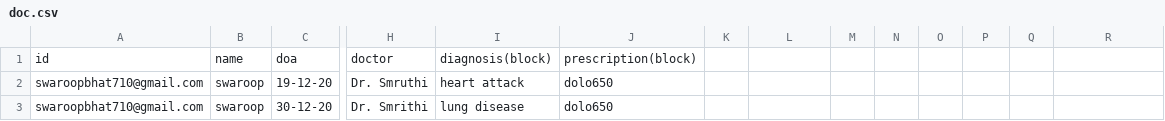
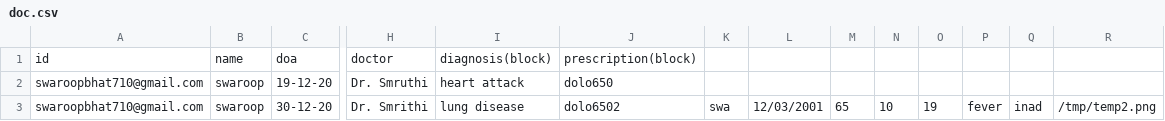
Before and after one commit to smruthig/Hale_and_Healthy, a CSV file: doc.csv, drawn as a sheet; only a part is shown, gaps mark what is left out; the diff names each change by its address in the sheet, - before the commit and + after, or states it on an @@ line.

```diff
--- a/doc.csv
+++ b/doc.csv
-J3: dolo650
+J3: dolo6502
-K3: (empty)
+K3: swa
-L3: (empty)
+L3: 12/03/2001
-M3: (empty)
+M3: 65
-N3: (empty)
+N3: 10
-O3: (empty)
+O3: 19
-P3: (empty)
+P3: fever
-Q3: (empty)
+Q3: inad
-R3: (empty)
+R3: /tmp/temp2.png
```
Also changed, not shown: 1 other file.
